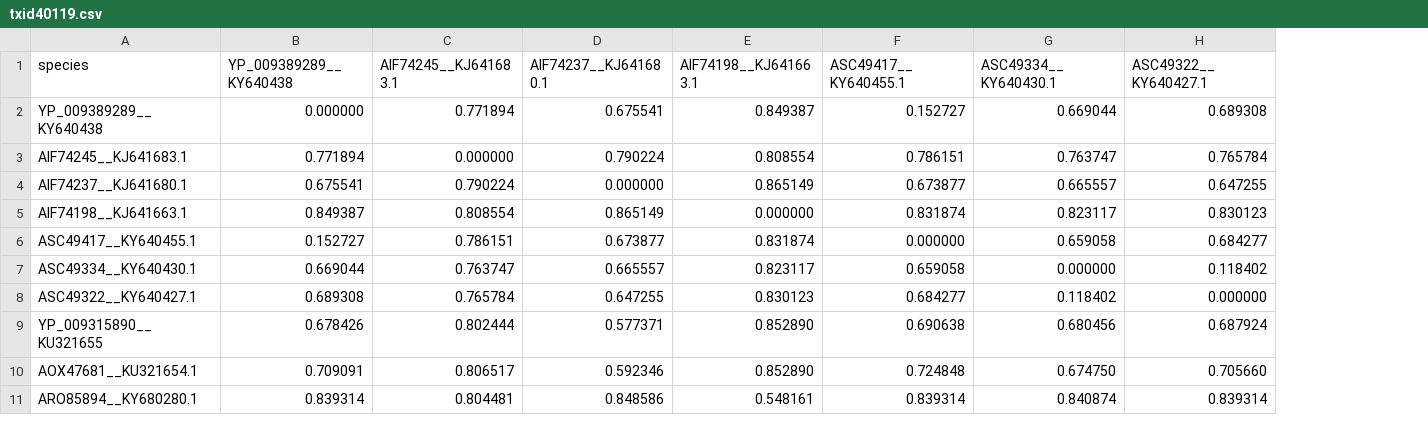
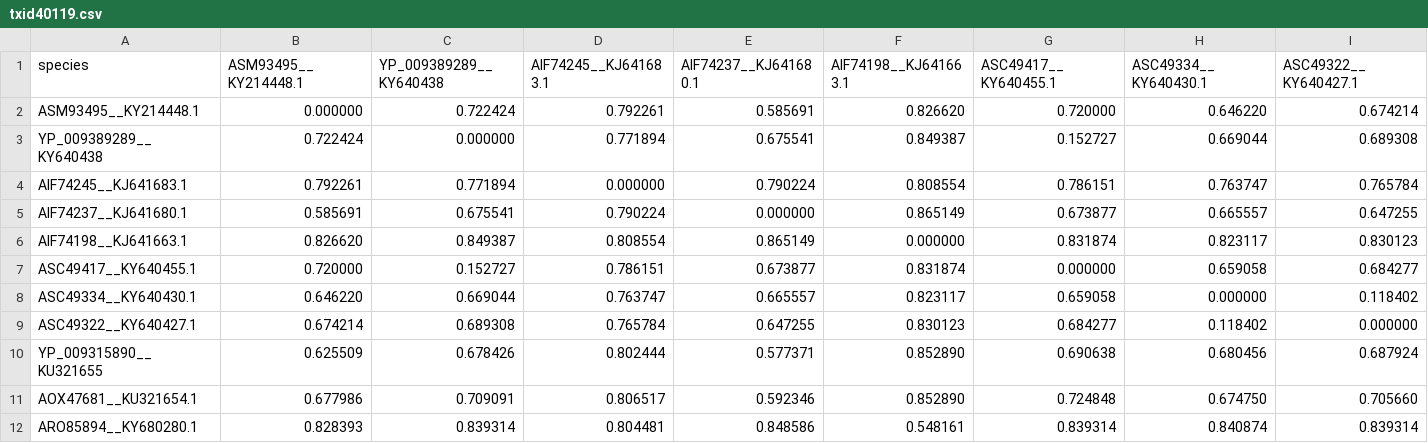
Before and after one commit to josephhughes/ViCTree, a CSV file: txid40119/txid40119.csv, drawn as a sheet; only a part is shown; addresses are those after the commit; rows hold the shown columns only; the diff names each change by its address in the sheet, - before the commit and + after, or states it on an @@ line.

Commit message:
Pipeline updated for txid40119

```diff
--- a/txid40119/txid40119.csv
+++ b/txid40119/txid40119.csv
+column B (ASM93495__KY214448.1), rows 3-12: 0.722424 | 0.792261 | 0.585691 | 0.826620 | 0.720000 | 0.646220 | 0.674214 | 0.625509 | 0.677986 | 0.828393
+row 2: ASM93495__KY214448.1 | 0.000000 | 0.722424 | 0.792261 | 0.585691 | 0.826620 | 0.720000 | 0.646220 | 0.674214
```
Also changed, not shown: txid40119/txid40119_clusters_info.csv, txid40119/txid40119_label.csv, 15 other files.
